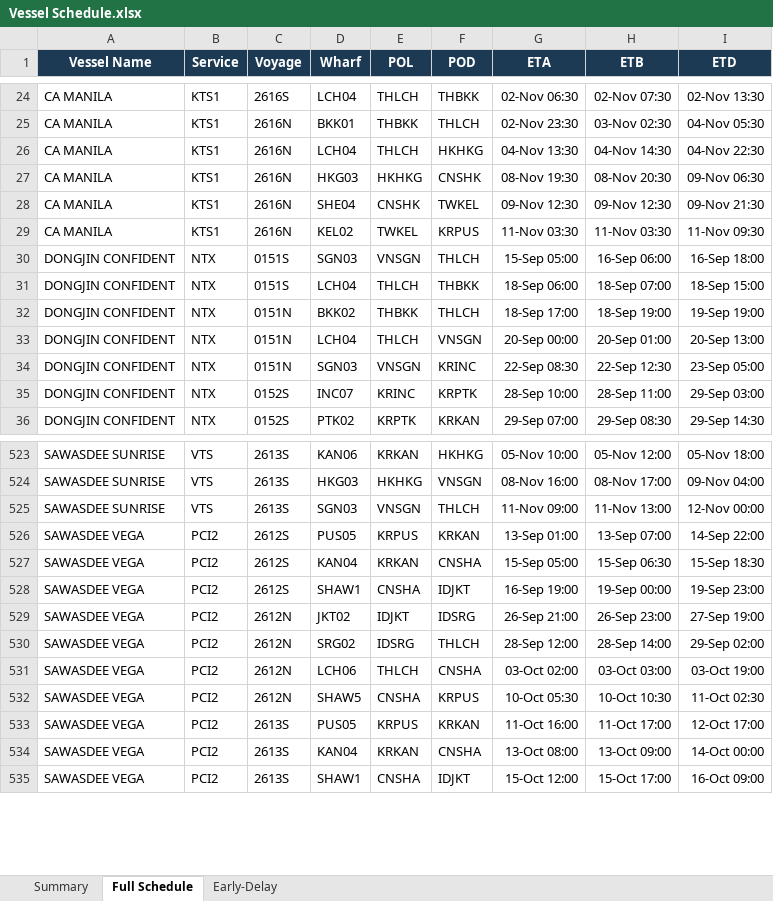
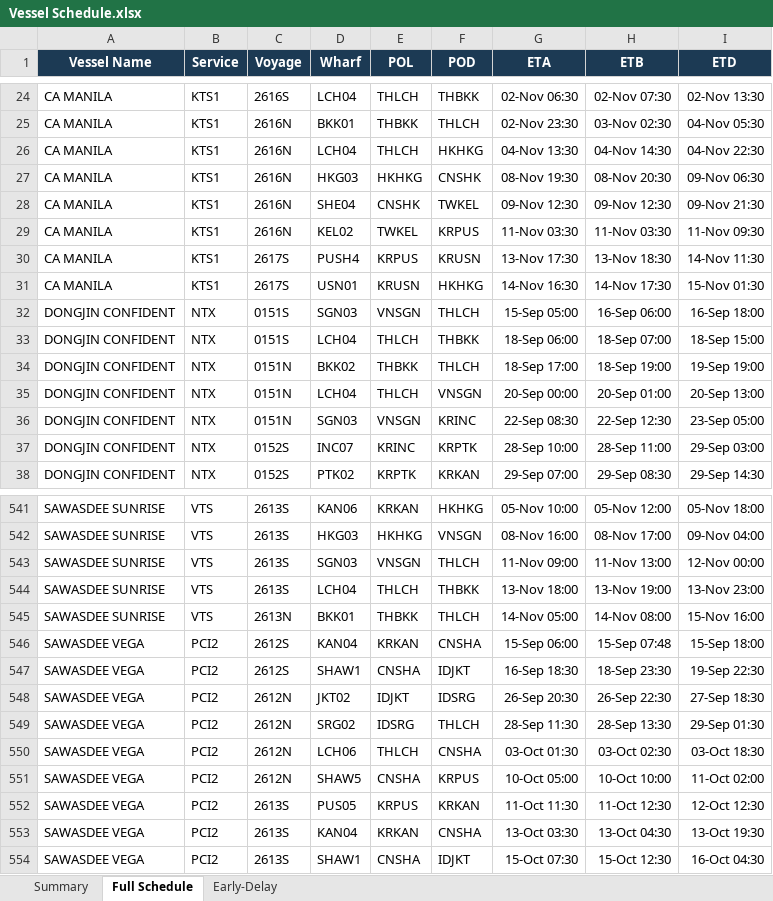
Before and after one commit to sirichai1265/heung-a-sked, an Excel workbook: Vessel Schedule.xlsx, sheet Full Schedule, drawn as a sheet; only a part is shown, gaps mark what is left out; values as stored, in another font and other column widths than the file's, no borders; removed rows and columns are numbered as before the commit, all else as after; the diff covers the shown part only; the diff names each change by its address in the sheet, - before the commit and + after, or states it on an @@ line.

```diff
--- a/Vessel Schedule.xlsx (sheet Full Schedule)
+++ b/Vessel Schedule.xlsx (sheet Full Schedule)
+row 30: CA MANILA | KTS1 | 2617S | PUSH4 | KRPUS | KRUSN | 13-Nov 17:30 | 13-Nov 18:30 | 14-Nov 11:30
+row 31: CA MANILA | KTS1 | 2617S | USN01 | KRUSN | HKHKG | 14-Nov 16:30 | 14-Nov 17:30 | 15-Nov 01:30
-row 526: SAWASDEE VEGA | PCI2 | 2612S | PUS05 | KRPUS | KRKAN | 13-Sep 01:00 | 13-Sep 07:00 | 14-Sep 22:00
+row 544: SAWASDEE SUNRISE | VTS | 2613S | LCH04 | THLCH | THBKK | 13-Nov 18:00 | 13-Nov 19:00 | 13-Nov 23:00
+row 545: SAWASDEE SUNRISE | VTS | 2613N | BKK01 | THBKK | THLCH | 14-Nov 05:00 | 14-Nov 08:00 | 15-Nov 16:00
-G546 (ETA): 15-Sep 05:00
+G546 (ETA): 15-Sep 06:00
-H546 (ETB): 15-Sep 06:30
+H546 (ETB): 15-Sep 07:48
-I546 (ETD): 15-Sep 18:30
+I546 (ETD): 15-Sep 18:00
-G547 (ETA): 16-Sep 19:00
+G547 (ETA): 16-Sep 18:30
-H547 (ETB): 19-Sep 00:00
+H547 (ETB): 18-Sep 23:30
-I547 (ETD): 19-Sep 23:00
+I547 (ETD): 19-Sep 22:30
-G548 (ETA): 26-Sep 21:00
+G548 (ETA): 26-Sep 20:30
-H548 (ETB): 26-Sep 23:00
+H548 (ETB): 26-Sep 22:30
-I548 (ETD): 27-Sep 19:00
+I548 (ETD): 27-Sep 18:30
-G549 (ETA): 28-Sep 12:00
+G549 (ETA): 28-Sep 11:30
-H549 (ETB): 28-Sep 14:00
+H549 (ETB): 28-Sep 13:30
-I549 (ETD): 29-Sep 02:00
+I549 (ETD): 29-Sep 01:30
-G550 (ETA): 03-Oct 02:00
+G550 (ETA): 03-Oct 01:30
-H550 (ETB): 03-Oct 03:00
+H550 (ETB): 03-Oct 02:30
-I550 (ETD): 03-Oct 19:00
+I550 (ETD): 03-Oct 18:30
-G551 (ETA): 10-Oct 05:30
+G551 (ETA): 10-Oct 05:00
-H551 (ETB): 10-Oct 10:30
+H551 (ETB): 10-Oct 10:00
-I551 (ETD): 11-Oct 02:30
+I551 (ETD): 11-Oct 02:00
-G552 (ETA): 11-Oct 16:00
+G552 (ETA): 11-Oct 11:30
-H552 (ETB): 11-Oct 17:00
+H552 (ETB): 11-Oct 12:30
-I552 (ETD): 12-Oct 17:00
+I552 (ETD): 12-Oct 12:30
-G553 (ETA): 13-Oct 08:00
+G553 (ETA): 13-Oct 03:30
-H553 (ETB): 13-Oct 09:00
+H553 (ETB): 13-Oct 04:30
-I553 (ETD): 14-Oct 00:00
+I553 (ETD): 13-Oct 19:30
-G554 (ETA): 15-Oct 12:00
+G554 (ETA): 15-Oct 07:30
-H554 (ETB): 15-Oct 17:00
+H554 (ETB): 15-Oct 12:30
-I554 (ETD): 16-Oct 09:00
+I554 (ETD): 16-Oct 04:30
```
Also changed, not shown: 23 added rows, 5 removed rows and 403 edited cells elsewhere in this sheet, sheet Early-Delay, sheet Summary, sked_current.xlsx, 4 other files.
